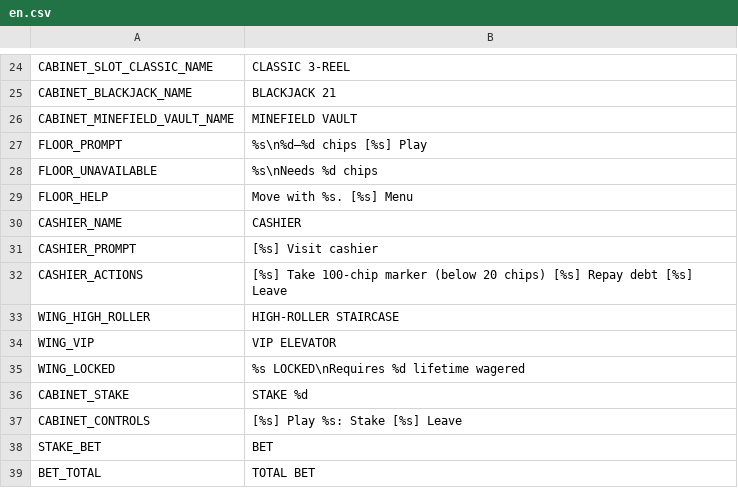
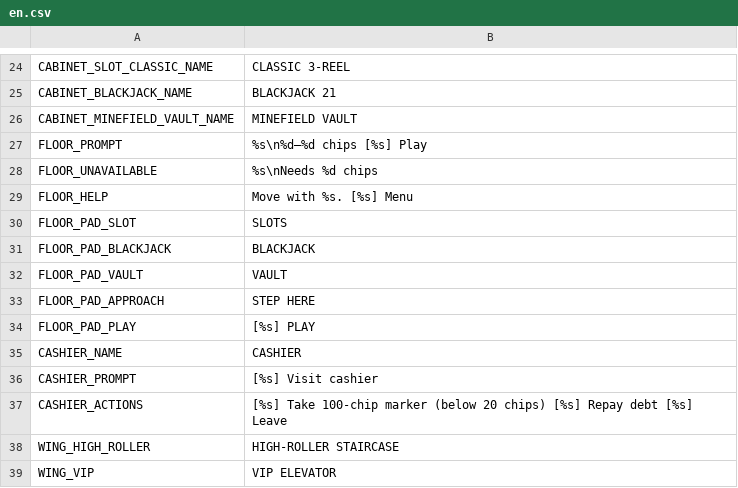
Before and after one commit to DahanItamar/HouseRules, a CSV file: locale/en.csv, drawn as a sheet; only a part is shown, gaps mark what is left out; the shorter side is filled out with more unchanged rows.

```diff
--- a/locale/en.csv
+++ b/locale/en.csv
@@ -29,2 +29,7 @@ FLOOR_UNAVAILABLE,"%s\nNeeds %d chips"
 FLOOR_HELP,Move with %s.  [%s] Menu
+FLOOR_PAD_SLOT,SLOTS
+FLOOR_PAD_BLACKJACK,BLACKJACK
+FLOOR_PAD_VAULT,VAULT
+FLOOR_PAD_APPROACH,STEP HERE
+FLOOR_PAD_PLAY,[%s] PLAY
 CASHIER_NAME,CASHIER
```
Also changed, not shown: 4 other files.
